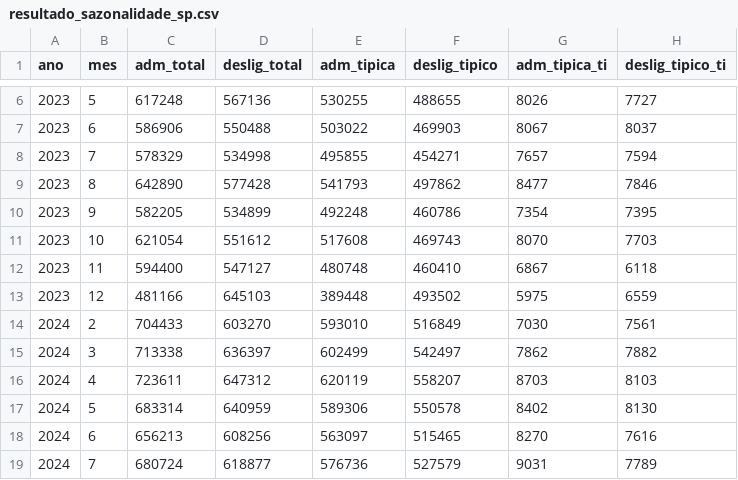
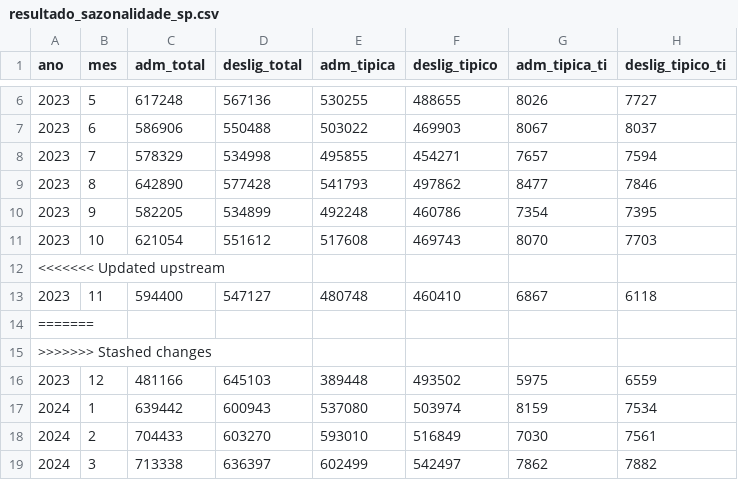
Before and after one commit to marcosdiegot/datamind, a CSV file: estudos/caged/resultado_sazonalidade_sp.csv, drawn as a sheet; only a part is shown, gaps mark what is left out; the shorter side is filled out with more unchanged rows.

Commit message:
data: sazonalidade CAGED SP 2023-2025 (paralelo)

```diff
--- a/estudos/caged/resultado_sazonalidade_sp.csv
+++ b/estudos/caged/resultado_sazonalidade_sp.csv
@@ -11,4 +11,8 @@ ano,mes,adm_total,deslig_total,adm_tipica,deslig_tipico,adm_tipica_ti,deslig_tip
 2023,10,621054,551612,517608,469743,8070,7703
+<<<<<<< Updated upstream
 2023,11,594400,547127,480748,460410,6867,6118
+=======
+>>>>>>> Stashed changes
 2023,12,481166,645103,389448,493502,5975,6559
+2024,1,639442,600943,537080,503974,8159,7534
 2024,2,704433,603270,593010,516849,7030,7561
```
